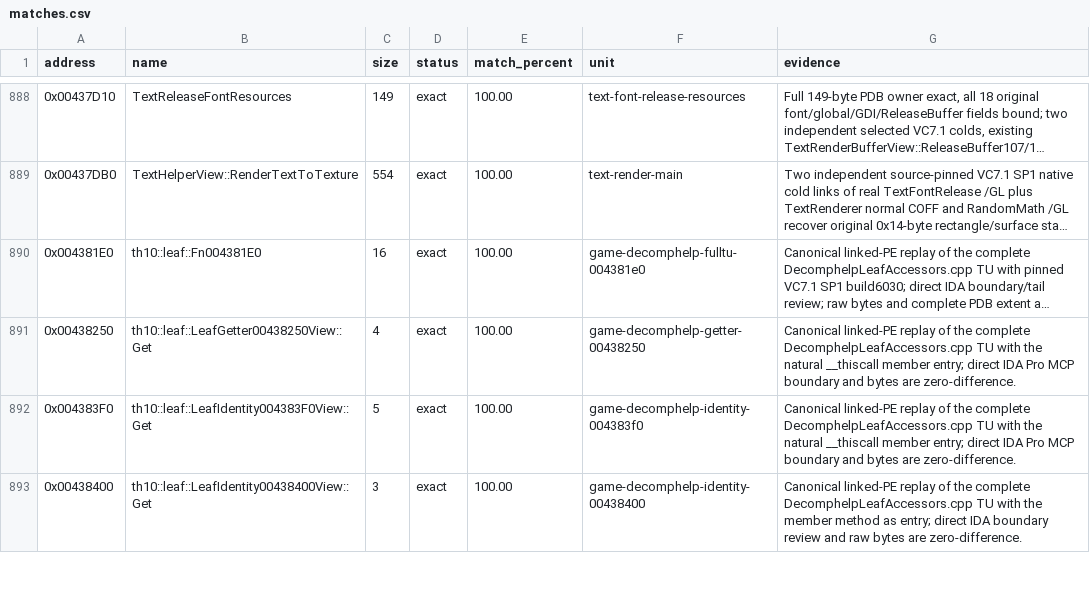
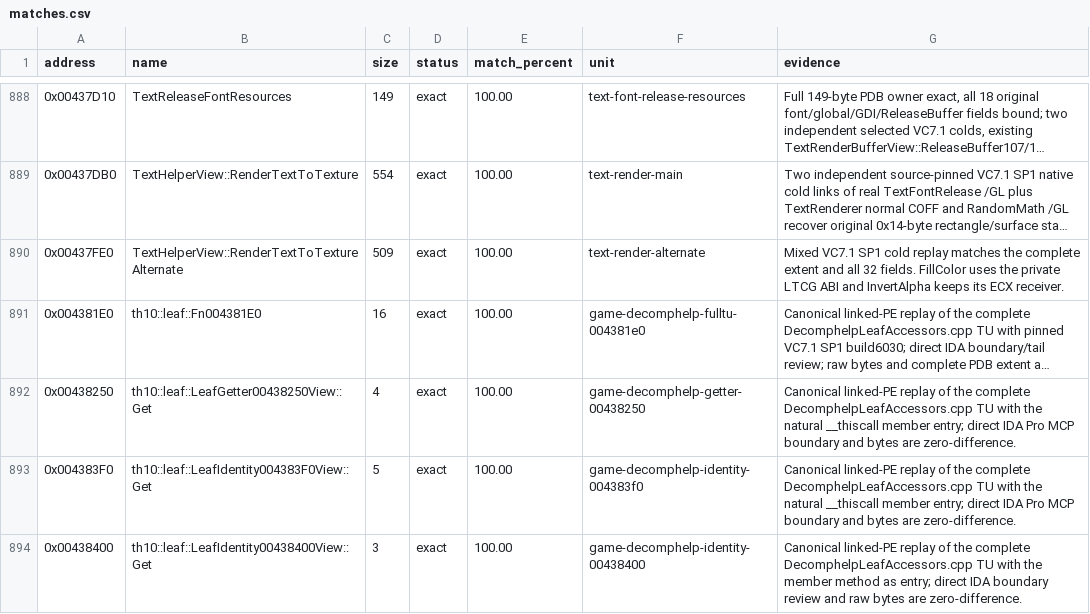
Before and after one commit to N0zoM1z0/th10, a CSV file: config/matches.csv, drawn as a sheet; only a part is shown, gaps mark what is left out; long unchanged cells end in …; the diff names each change by its address in the sheet, - before the commit and + after, or states it on an @@ line.

Commit message:
gpt-6.2-sol: match the alternate text renderer
Co-authored-by: gensokyo-dev <342580529+gensokyo-dev@users.noreply.github.com>

```diff
--- a/config/matches.csv
+++ b/config/matches.csv
+row 890: 0x00437FE0 | TextHelperView::RenderTextToTextureAlternate | 509 | exact | 100.00 | text-render-alternate | Mixed VC7.1 SP1 cold replay matches the complete extent and all 32 fields. FillColor uses the private LTCG ABI and InvertAlpha keeps its ECX receiver.
```
Also changed, not shown: 9 other files.
